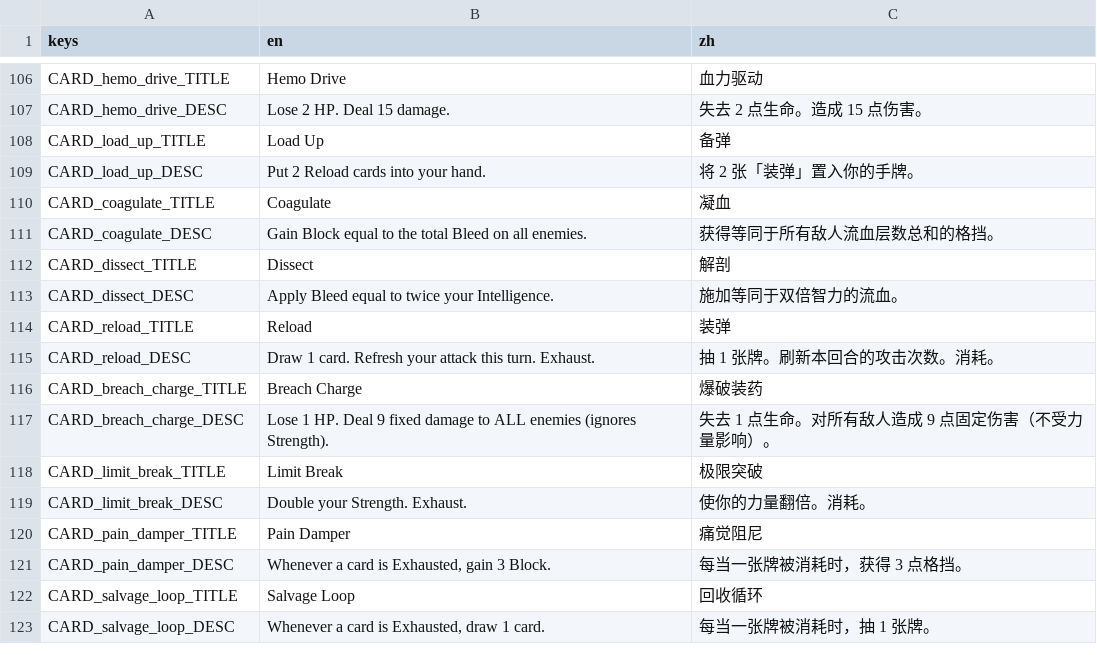
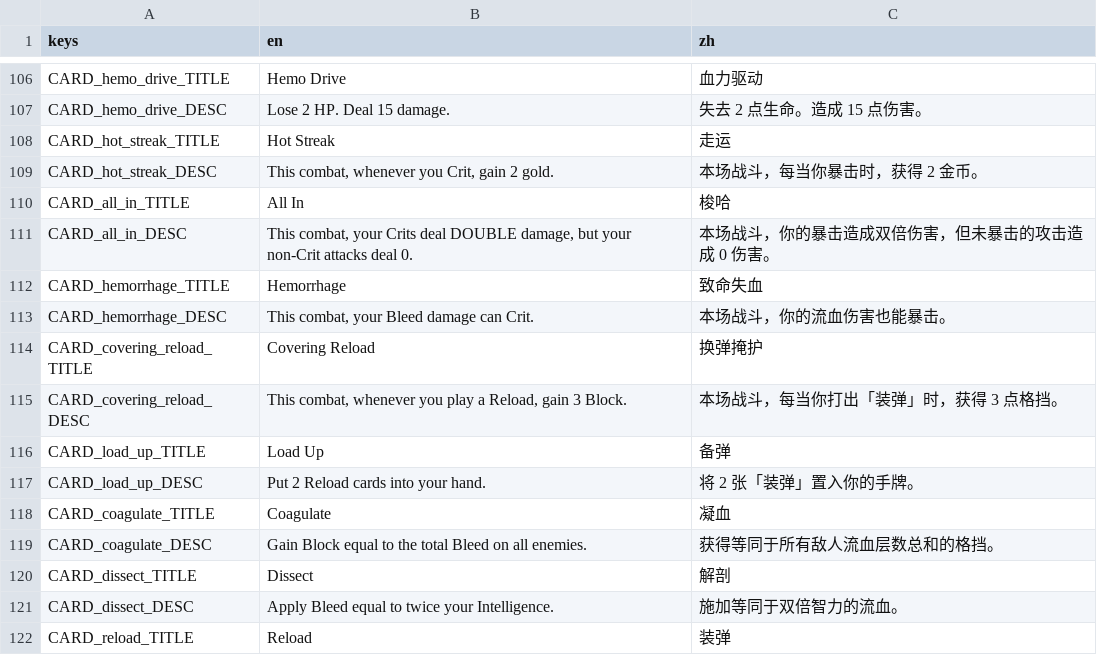
Before and after one commit to Jelly13124/Cardgame, a CSV file: assets/translations/content_cards.csv, drawn as a sheet; only a part is shown, gaps mark what is left out; the shorter side is filled out with more unchanged rows; the diff names each change by its address in the sheet, - before the commit and + after, or states it on an @@ line.

```diff
--- a/assets/translations/content_cards.csv
+++ b/assets/translations/content_cards.csv
+row 108: CARD_hot_streak_TITLE | Hot Streak | 走运
+row 109: CARD_hot_streak_DESC | This combat, whenever you Crit, gain 2 gold. | 本场战斗，每当你暴击时，获得 2 金币。
+row 110: CARD_all_in_TITLE | All In | 梭哈
+row 111: CARD_all_in_DESC | This combat, your Crits deal DOUBLE damage, but your non-Crit attacks deal 0. | 本场战斗，你的暴击造成双倍伤害，但未暴击的攻击造成 0 伤害。
+row 112: CARD_hemorrhage_TITLE | Hemorrhage | 致命失血
+row 113: CARD_hemorrhage_DESC | This combat, your Bleed damage can Crit. | 本场战斗，你的流血伤害也能暴击。
+row 114: CARD_covering_reload_TITLE | Covering Reload | 换弹掩护
+row 115: CARD_covering_reload_DESC | This combat, whenever you play a Reload, gain 3 Block. | 本场战斗，每当你打出「装弹」时，获得 3 点格挡。
```
Also changed, not shown: 10 other files.
